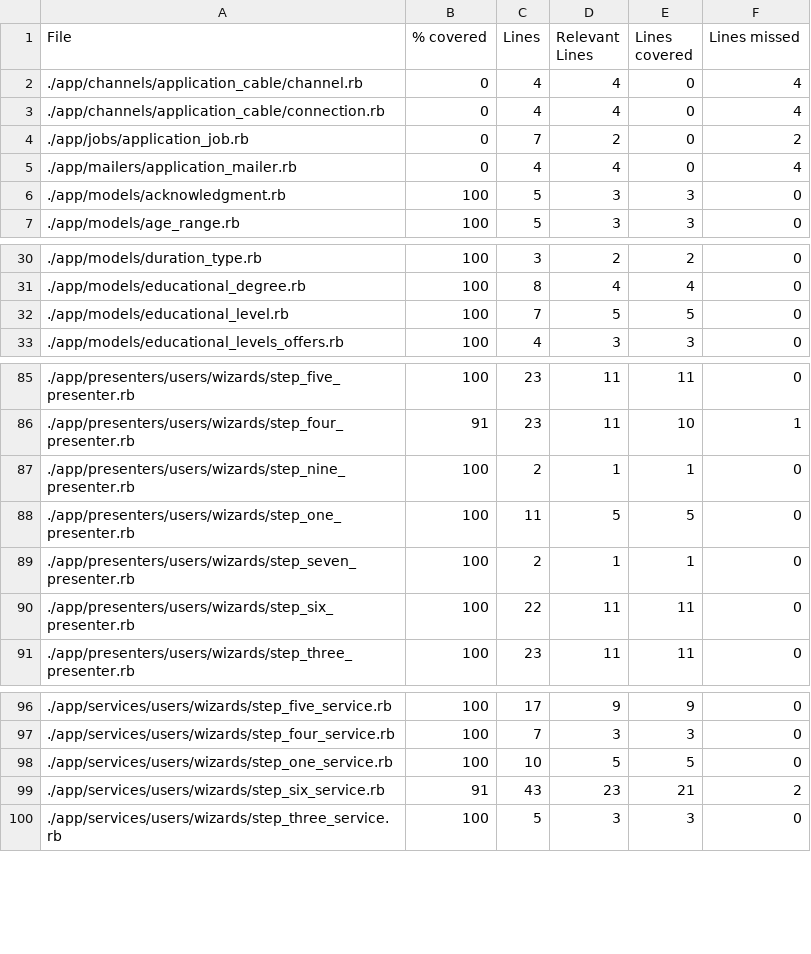
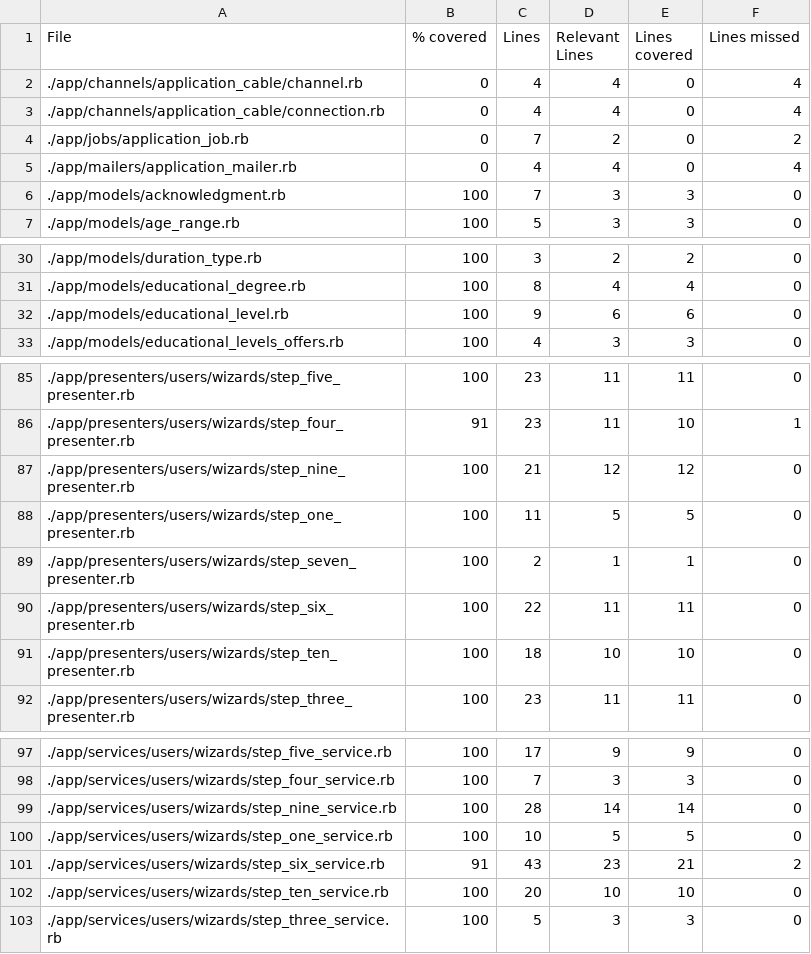
Before and after one commit to vlaguzman/hoytrabajas, a CSV file: coverage_results.csv, drawn as a sheet; only a part is shown, gaps mark what is left out.

```diff
--- a/coverage_results.csv
+++ b/coverage_results.csv
@@ -5,3 +5,3 @@ File,% covered,Lines,Relevant Lines,Lines covered,Lines missed
 "./app/mailers/application_mailer.rb",0,4,4,0,4
-"./app/models/acknowledgment.rb",100,5,3,3,0
+"./app/models/acknowledgment.rb",100,7,3,3,0
 "./app/models/age_range.rb",100,5,3,3,0
@@ -31,3 +31,3 @@ File,% covered,Lines,Relevant Lines,Lines covered,Lines missed
 "./app/models/educational_degree.rb",100,8,4,4,0
-"./app/models/educational_level.rb",100,7,5,5,0
+"./app/models/educational_level.rb",100,9,6,6,0
 "./app/models/educational_levels_offers.rb",100,4,3,3,0
@@ -86,3 +86,3 @@ File,% covered,Lines,Relevant Lines,Lines covered,Lines missed
 "./app/presenters/users/wizards/step_four_presenter.rb",91,23,11,10,1
-"./app/presenters/users/wizards/step_nine_presenter.rb",100,2,1,1,0
+"./app/presenters/users/wizards/step_nine_presenter.rb",100,21,12,12,0
 "./app/presenters/users/wizards/step_one_presenter.rb",100,11,5,5,0
@@ -90,2 +90,3 @@ File,% covered,Lines,Relevant Lines,Lines covered,Lines missed
 "./app/presenters/users/wizards/step_six_presenter.rb",100,22,11,11,0
+"./app/presenters/users/wizards/step_ten_presenter.rb",100,18,10,10,0
 "./app/presenters/users/wizards/step_three_presenter.rb",100,23,11,11,0
@@ -97,4 +98,6 @@ File,% covered,Lines,Relevant Lines,Lines covered,Lines missed
 "./app/services/users/wizards/step_four_service.rb",100,7,3,3,0
+"./app/services/users/wizards/step_nine_service.rb",100,28,14,14,0
 "./app/services/users/wizards/step_one_service.rb",100,10,5,5,0
 "./app/services/users/wizards/step_six_service.rb",91,43,23,21,2
+"./app/services/users/wizards/step_ten_service.rb",100,20,10,10,0
 "./app/services/users/wizards/step_three_service.rb",100,5,3,3,0
```
Also changed, not shown: 15 other files.
